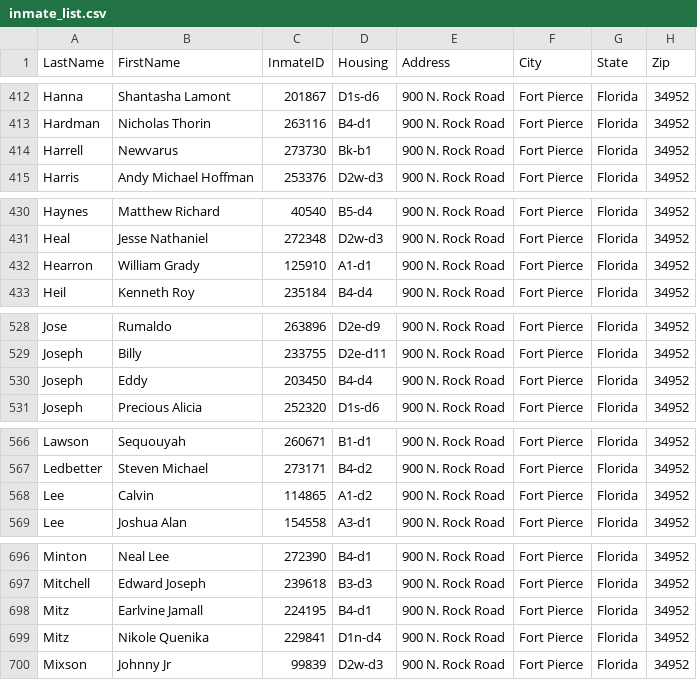
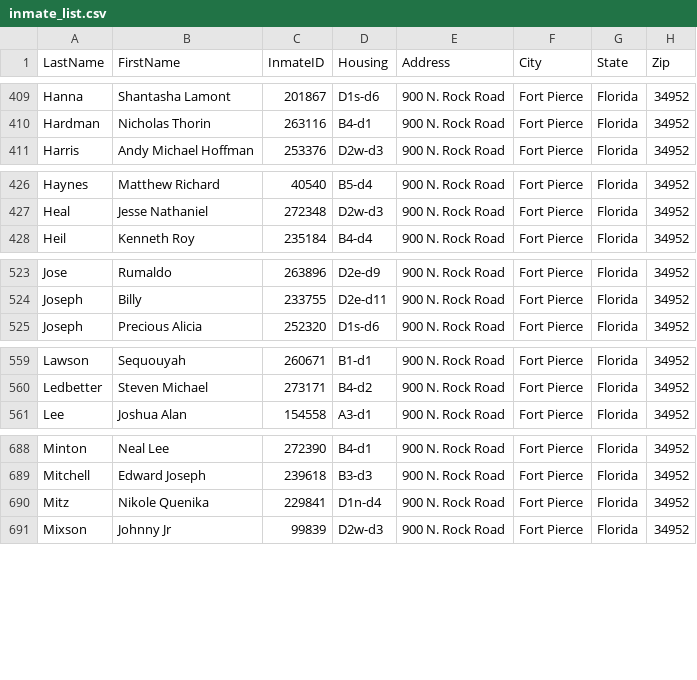
Before and after one commit to webrezaul/david, a CSV file: inmate_list.csv, drawn as a sheet; only a part is shown, gaps mark what is left out; the diff covers the shown part only.

```diff
--- a/inmate_list.csv
+++ b/inmate_list.csv
@@ -413,3 +410,2 @@ Hanna,Shantasha Lamont,201867,D1s-d6,900 N. Rock Road,Fort Pierce,Florida,34952
 Hardman,Nicholas Thorin,263116,B4-d1,900 N. Rock Road,Fort Pierce,Florida,34952
-Harrell,Newvarus,273730,Bk-b1,900 N. Rock Road,Fort Pierce,Florida,34952
 Harris,Andy Michael Hoffman,253376,D2w-d3,900 N. Rock Road,Fort Pierce,Florida,34952
@@ -431,3 +427,2 @@ Haynes,Matthew Richard,40540,B5-d4,900 N. Rock Road,Fort Pierce,Florida,34952
 Heal,Jesse Nathaniel,272348,D2w-d3,900 N. Rock Road,Fort Pierce,Florida,34952
-Hearron,William Grady,125910,A1-d1,900 N. Rock Road,Fort Pierce,Florida,34952
 Heil,Kenneth Roy,235184,B4-d4,900 N. Rock Road,Fort Pierce,Florida,34952
@@ -529,3 +524,2 @@ Jose,Rumaldo,263896,D2e-d9,900 N. Rock Road,Fort Pierce,Florida,34952
 Joseph,Billy,233755,D2e-d11,900 N. Rock Road,Fort Pierce,Florida,34952
-Joseph,Eddy,203450,B4-d4,900 N. Rock Road,Fort Pierce,Florida,34952
 Joseph,Precious Alicia,252320,D1s-d6,900 N. Rock Road,Fort Pierce,Florida,34952
@@ -567,3 +560,2 @@ Lawson,Sequouyah,260671,B1-d1,900 N. Rock Road,Fort Pierce,Florida,34952
 Ledbetter,Steven Michael,273171,B4-d2,900 N. Rock Road,Fort Pierce,Florida,34952
-Lee,Calvin,114865,A1-d2,900 N. Rock Road,Fort Pierce,Florida,34952
 Lee,Joshua Alan,154558,A3-d1,900 N. Rock Road,Fort Pierce,Florida,34952
@@ -697,3 +689,2 @@ Minton,Neal Lee,272390,B4-d1,900 N. Rock Road,Fort Pierce,Florida,34952
 Mitchell,Edward Joseph,239618,B3-d3,900 N. Rock Road,Fort Pierce,Florida,34952
-Mitz,Earlvine Jamall,224195,B4-d1,900 N. Rock Road,Fort Pierce,Florida,34952
 Mitz,Nikole Quenika,229841,D1n-d4,900 N. Rock Road,Fort Pierce,Florida,34952
```
Also changed, not shown: 9 added rows, 7 removed rows and 12 edited cells elsewhere in this file, 1 other file.
